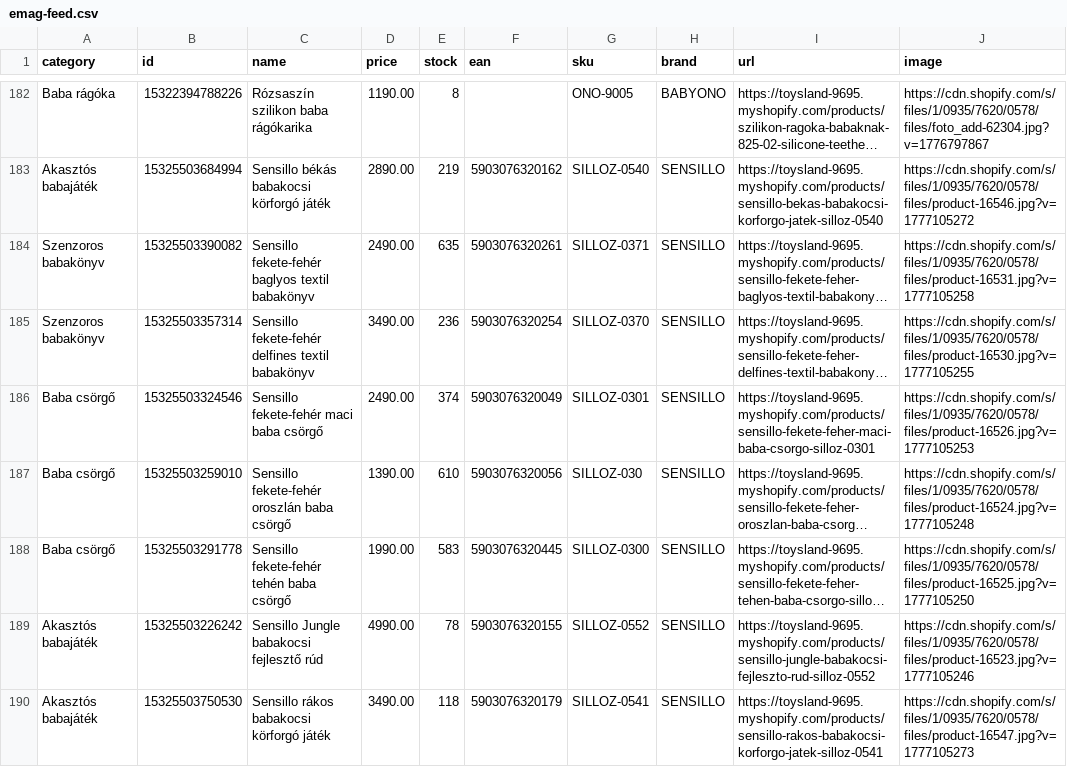
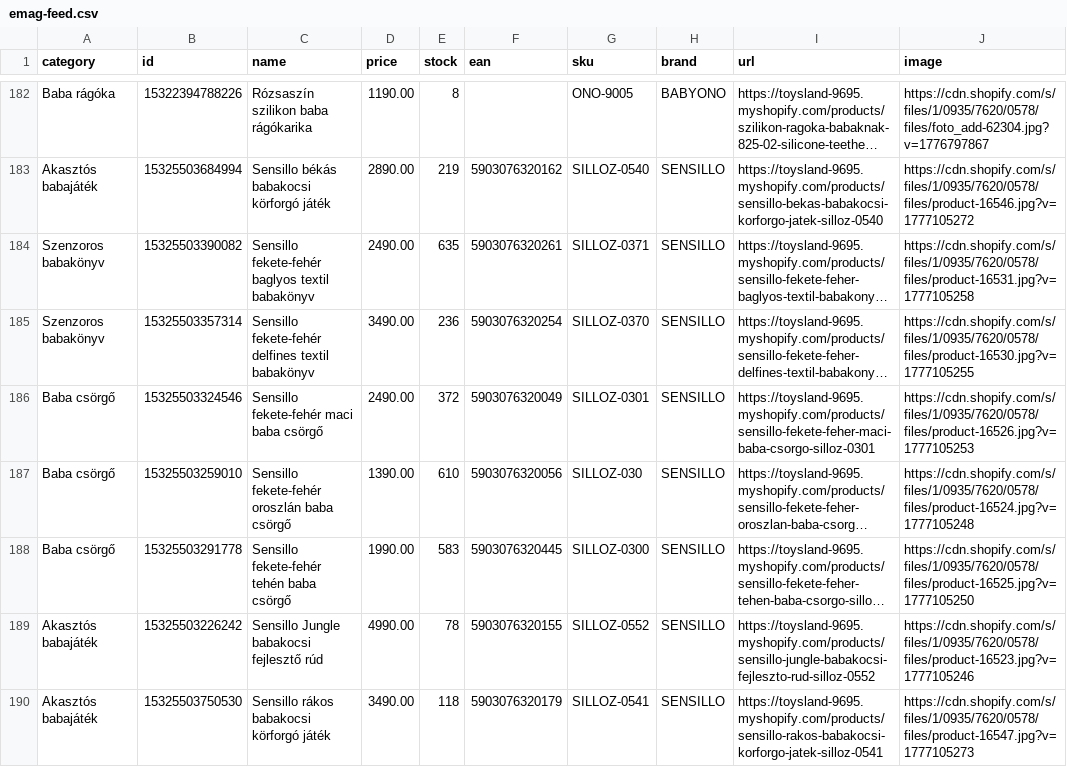
Before and after one commit to toysland94/emag-feed, a CSV file: emag-feed.csv, drawn as a sheet; only a part is shown, gaps mark what is left out; long unchanged cells end in …; the diff covers the shown part only; the diff names each change by its address in the sheet, - before the commit and + after, or states it on an @@ line.

Commit message:
Update eMAG feed

```diff
--- a/emag-feed.csv
+++ b/emag-feed.csv
-E186 (stock): 374
+E186 (stock): 372
```
Also changed, not shown: 16 edited cells elsewhere in this file.
